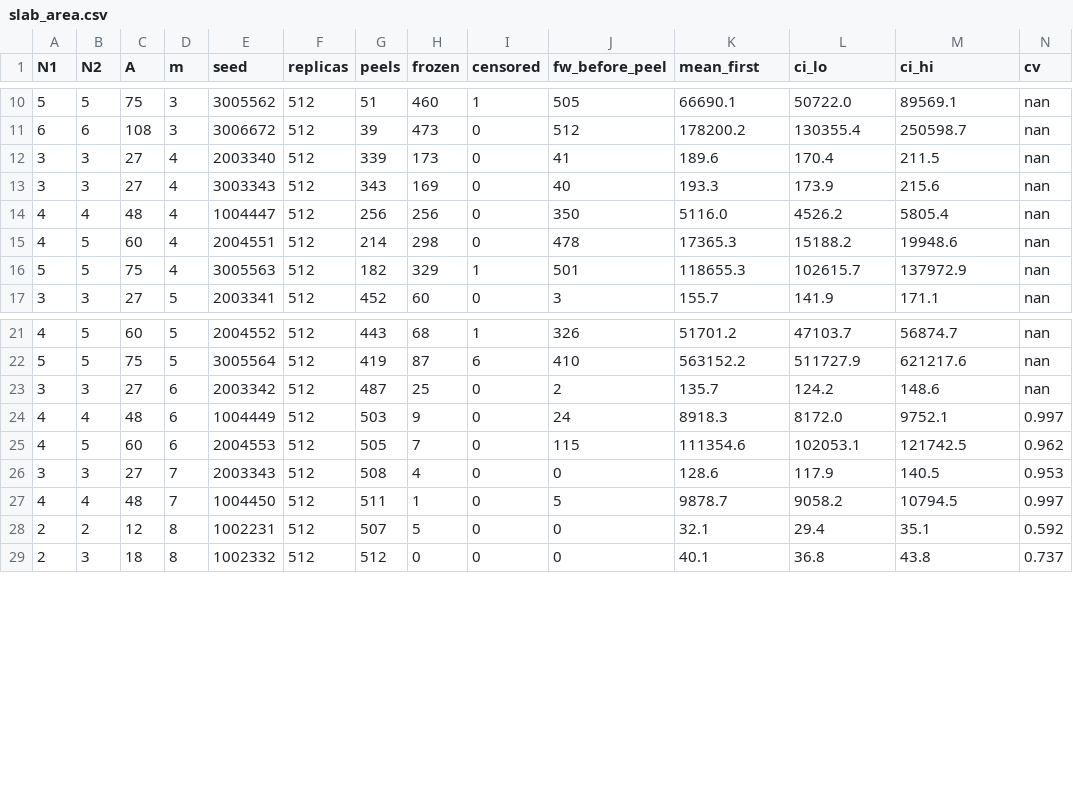
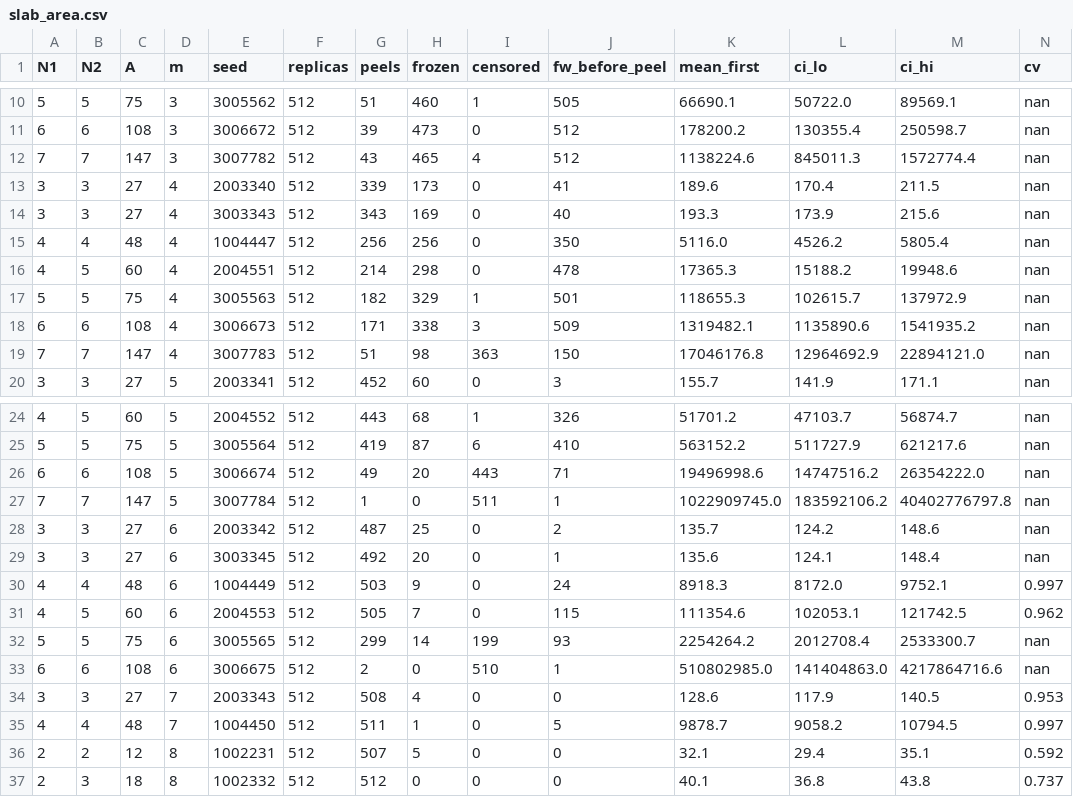
Before and after one commit to kdbanman/gump-for-agents, a CSV file: research/peeling/slab_area.csv, drawn as a sheet; only a part is shown, gaps mark what is left out; rows hold the shown columns only; the diff names each change by its address in the sheet, - before the commit and + after, or states it on an @@ line.

```diff
--- a/research/peeling/slab_area.csv
+++ b/research/peeling/slab_area.csv
+row 12: 7 | 7 | 147 | 3 | 3007782 | 512 | 43 | 465 | 4 | 512 | 1138224.6 | 845011.3 | 1572774.4 | nan
+row 18: 6 | 6 | 108 | 4 | 3006673 | 512 | 171 | 338 | 3 | 509 | 1319482.1 | 1135890.6 | 1541935.2 | nan
+row 19: 7 | 7 | 147 | 4 | 3007783 | 512 | 51 | 98 | 363 | 150 | 17046176.8 | 12964692.9 | 22894121.0 | nan
+row 26: 6 | 6 | 108 | 5 | 3006674 | 512 | 49 | 20 | 443 | 71 | 19496998.6 | 14747516.2 | 26354222.0 | nan
+row 27: 7 | 7 | 147 | 5 | 3007784 | 512 | 1 | 0 | 511 | 1 | 1022909745.0 | 183592106.2 | 40402776797.8 | nan
+row 29: 3 | 3 | 27 | 6 | 3003345 | 512 | 492 | 20 | 0 | 1 | 135.6 | 124.1 | 148.4 | nan
+row 32: 5 | 5 | 75 | 6 | 3005565 | 512 | 299 | 14 | 199 | 93 | 2254264.2 | 2012708.4 | 2533300.7 | nan
+row 33: 6 | 6 | 108 | 6 | 3006675 | 512 | 2 | 0 | 510 | 1 | 510802985.0 | 141404863.0 | 4217864716.6 | nan
```
Also changed, not shown: research/peeling/cube_lifetime.csv, research/peeling/octa_hazard.csv, 11 other files.
